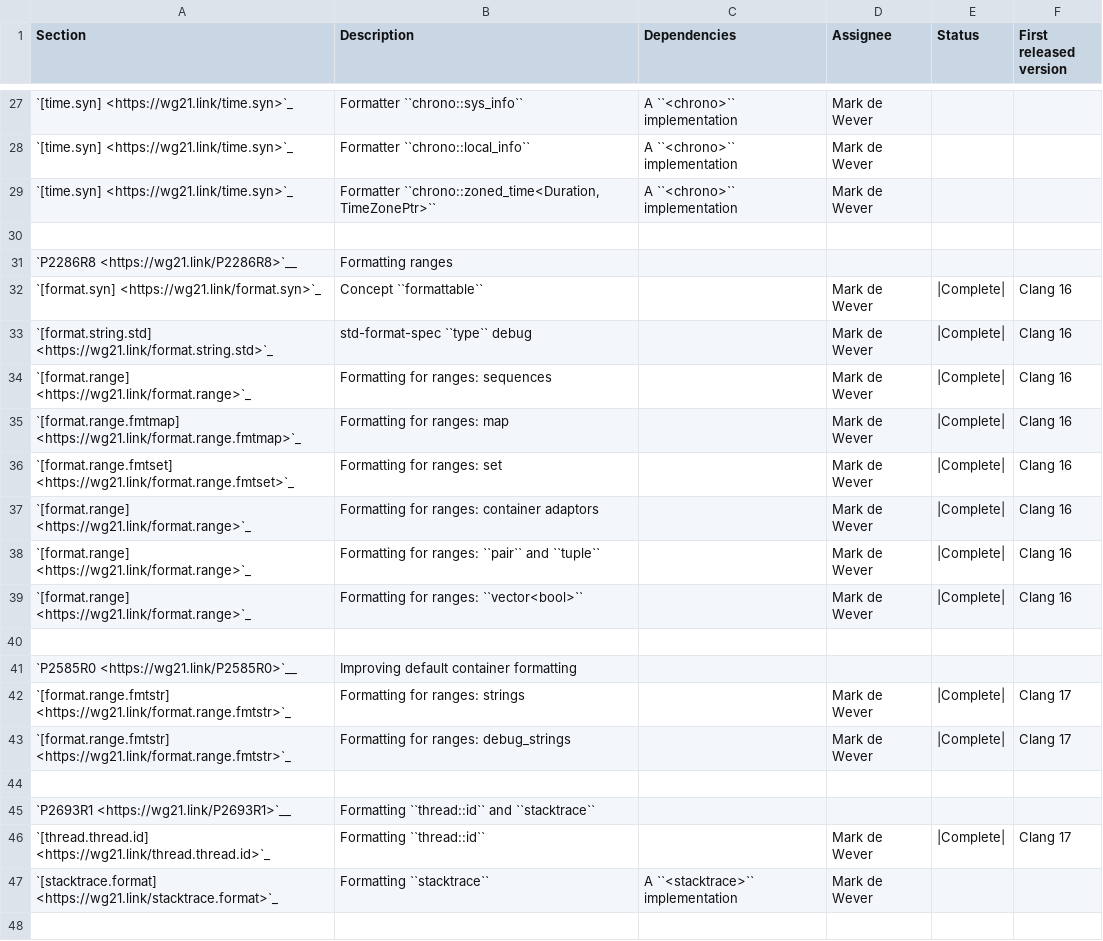
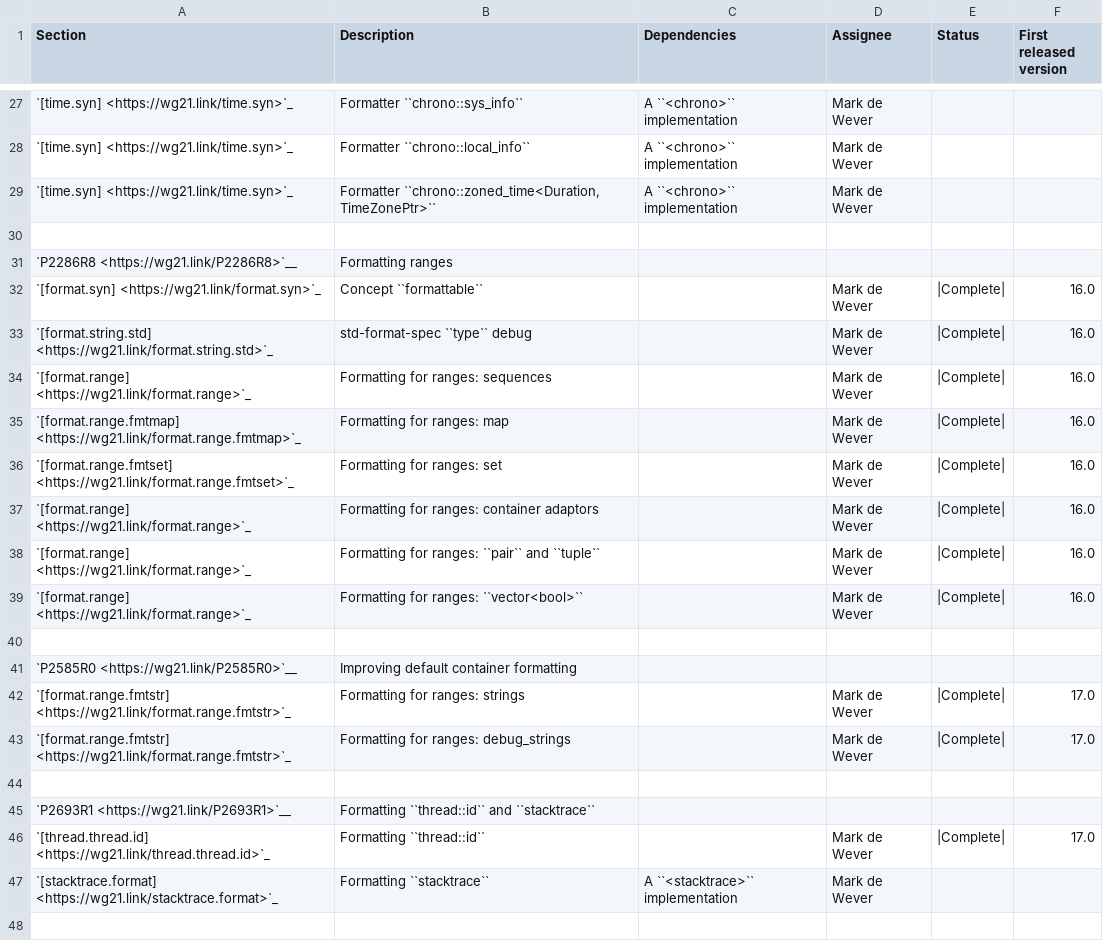
Before and after one commit to CTSRD-CHERI/libcxx, a CSV file: docs/Status/FormatPaper.csv, drawn as a sheet; only a part is shown, gaps mark what is left out; the diff covers the shown part only.

Commit message:
[libc++] Reformat status tables
We use 17.0 instead of Clang 17 in our status tables pretty consistently,
but not universally. This ensures that we do it universally, for all
versions.

Differential Revision: https://reviews.llvm.org/D154461

```diff
--- a/docs/Status/FormatPaper.csv
+++ b/docs/Status/FormatPaper.csv
@@ -31,17 +31,17 @@ Section,Description,Dependencies,Assignee,Status,First released version
 `P2286R8 <https://wg21.link/P2286R8>`__,"Formatting ranges"
-`[format.syn] <https://wg21.link/format.syn>`_,"Concept ``formattable``",,Mark de Wever,|Complete|, Clang 16
-`[format.string.std] <https://wg21.link/format.string.std>`_,"std-format-spec ``type`` debug",,Mark de Wever,|Complete|,Clang 16
-`[format.range] <https://wg21.link/format.range>`_,"Formatting for ranges: sequences",,Mark de Wever,|Complete|,Clang 16
-`[format.range.fmtmap] <https://wg21.link/format.range.fmtmap>`_,"Formatting for ranges: map",,Mark de Wever,|Complete|,Clang 16
-`[format.range.fmtset] <https://wg21.link/format.range.fmtset>`_,"Formatting for ranges: set",,Mark de Wever,|Complete|,Clang 16
-`[format.range] <https://wg21.link/format.range>`_,"Formatting for ranges: container adaptors",,Mark de Wever,|Complete|,Clang 16
-`[format.range] <https://wg21.link/format.range>`_,"Formatting for ranges: ``pair`` and ``tuple``",,Mark de Wever,|Complete|,Clang 16
-`[format.range] <https://wg21.link/format.range>`_,"Formatting for ranges: ``vector<bool>``",,Mark de Wever,|Complete|,Clang 16
+`[format.syn] <https://wg21.link/format.syn>`_,"Concept ``formattable``",,Mark de Wever,|Complete|,16.0
+`[format.string.std] <https://wg21.link/format.string.std>`_,"std-format-spec ``type`` debug",,Mark de Wever,|Complete|,16.0
+`[format.range] <https://wg21.link/format.range>`_,"Formatting for ranges: sequences",,Mark de Wever,|Complete|,16.0
+`[format.range.fmtmap] <https://wg21.link/format.range.fmtmap>`_,"Formatting for ranges: map",,Mark de Wever,|Complete|,16.0
+`[format.range.fmtset] <https://wg21.link/format.range.fmtset>`_,"Formatting for ranges: set",,Mark de Wever,|Complete|,16.0
+`[format.range] <https://wg21.link/format.range>`_,"Formatting for ranges: container adaptors",,Mark de Wever,|Complete|,16.0
+`[format.range] <https://wg21.link/format.range>`_,"Formatting for ranges: ``pair`` and ``tuple``",,Mark de Wever,|Complete|,16.0
+`[format.range] <https://wg21.link/format.range>`_,"Formatting for ranges: ``vector<bool>``",,Mark de Wever,|Complete|,16.0
 
 "`P2585R0 <https://wg21.link/P2585R0>`__","Improving default container formatting"
-`[format.range.fmtstr] <https://wg21.link/format.range.fmtstr>`_,"Formatting for ranges: strings",,Mark de Wever,|Complete|,Clang 17
-`[format.range.fmtstr] <https://wg21.link/format.range.fmtstr>`_,"Formatting for ranges: debug_strings",,Mark de Wever,|Complete|,Clang 17
+`[format.range.fmtstr] <https://wg21.link/format.range.fmtstr>`_,"Formatting for ranges: strings",,Mark de Wever,|Complete|,17.0
+`[format.range.fmtstr] <https://wg21.link/format.range.fmtstr>`_,"Formatting for ranges: debug_strings",,Mark de Wever,|Complete|,17.0
 
 "`P2693R1 <https://wg21.link/P2693R1>`__","Formatting ``thread::id`` and ``stacktrace``"
-`[thread.thread.id] <https://wg21.link/thread.thread.id>`_,"Formatting ``thread::id``",,Mark de Wever,|Complete|,Clang 17
+`[thread.thread.id] <https://wg21.link/thread.thread.id>`_,"Formatting ``thread::id``",,Mark de Wever,|Complete|,17.0
 `[stacktrace.format] <https://wg21.link/stacktrace.format>`_,"Formatting ``stacktrace``",A ``<stacktrace>`` implementation,Mark de Wever,,
```
Also changed, not shown: 20 edited cells elsewhere in this file, docs/Status/Cxx20Issues.csv.
